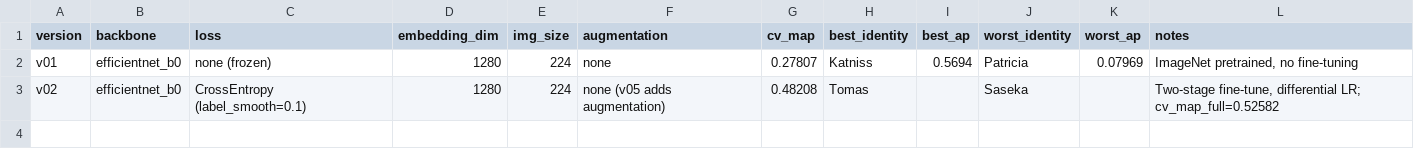
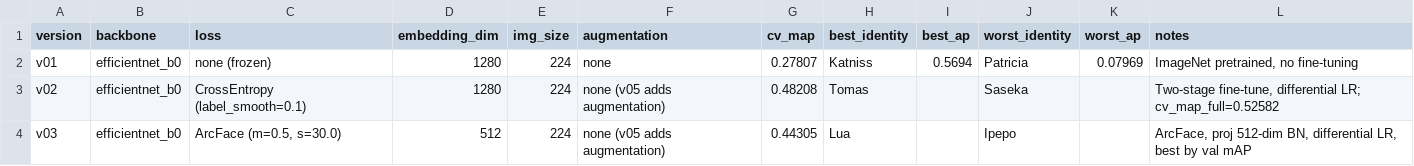
Before and after one commit to Smooth-Cactus0/jaguar-re-identification, a CSV file: results/benchmarks.csv, drawn as a sheet; the diff names each change by its address in the sheet, - before the commit and + after, or states it on an @@ line.

```diff
--- a/results/benchmarks.csv
+++ b/results/benchmarks.csv
+row 4: v03 | efficientnet_b0 | ArcFace (m=0.5, s=30.0) | 512 | 224 | none (v05 adds augmentation) | 0.44305 | Lua |  | Ipepo |  | ArcFace, proj 512-dim BN, differential LR, best by val mAP
```
Also changed, not shown: 6 other files.
